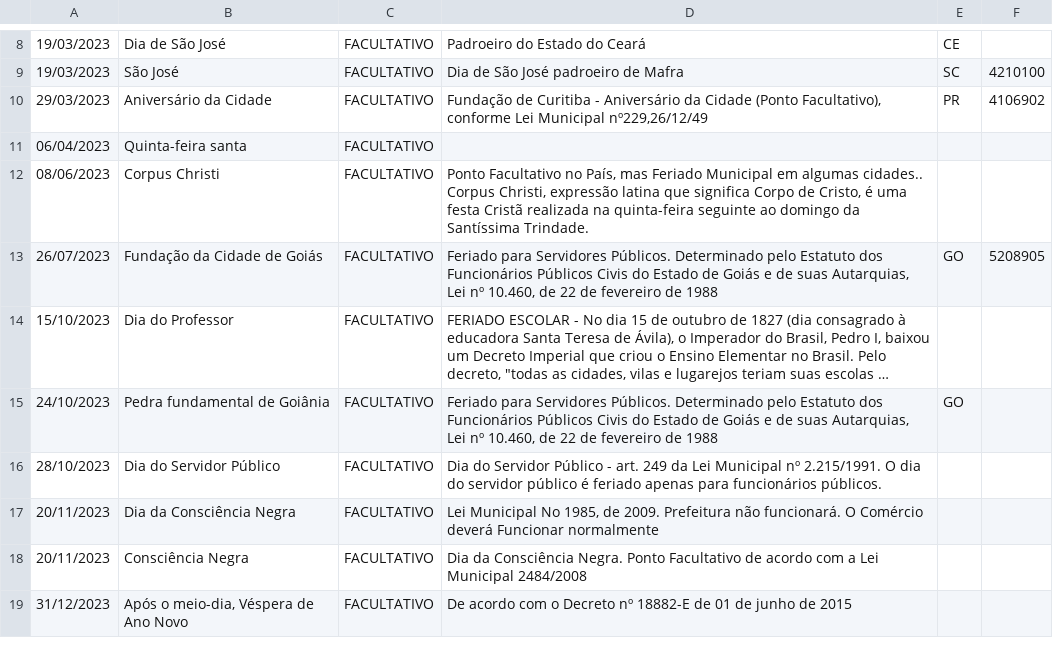
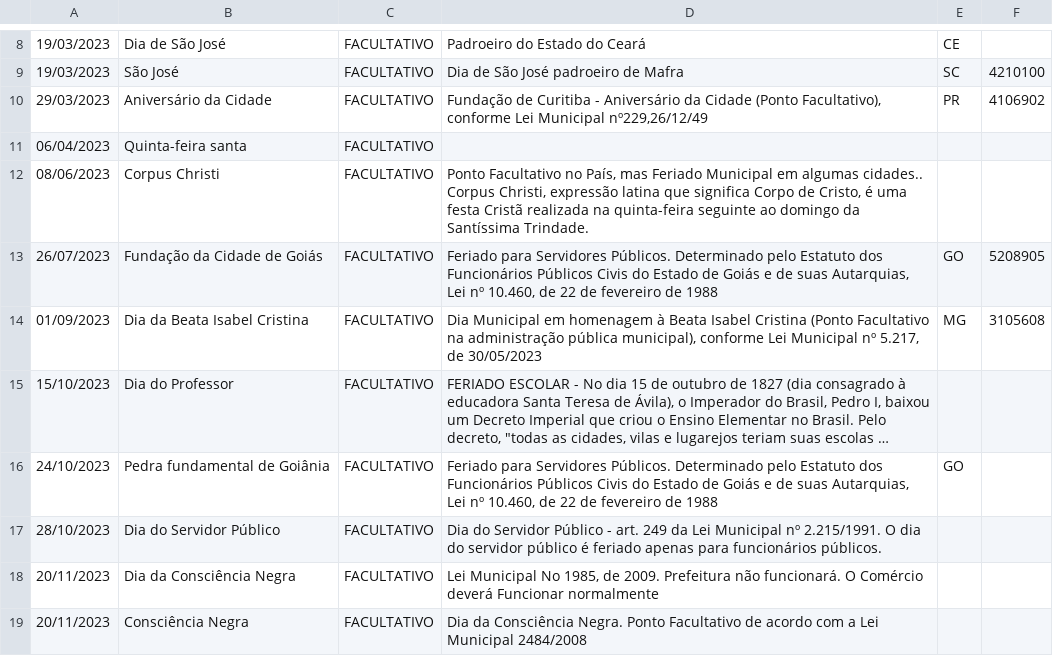
Before and after one commit to joaopbini/feriados-brasil, a CSV file: dados/feriados/facultativo/csv/2023.csv, drawn as a sheet; only a part is shown, gaps mark what is left out; the shorter side is filled out with more unchanged rows; long unchanged cells end in …; the diff names each change by its address in the sheet, - before the commit and + after, or states it on an @@ line.

Commit message:
Add: Dia da Beata Isabel Cristina em Barbacena/MG (01/09, ponto facultativo)

```diff
--- a/dados/feriados/facultativo/csv/2023.csv
+++ b/dados/feriados/facultativo/csv/2023.csv
+row 14: 01/09/2023 | Dia da Beata Isabel Cristina | FACULTATIVO | Dia Municipal em homenagem à Beata Isabel Cristina (Ponto Facultativo na administração pública municipal), conforme Lei Municipal nº 5.217, de 30/05/2023 | MG | 3105608
```
Also changed, not shown: dados/feriados/facultativo/csv/2024.csv, dados/feriados/facultativo/csv/2025.csv, 9 other files.
